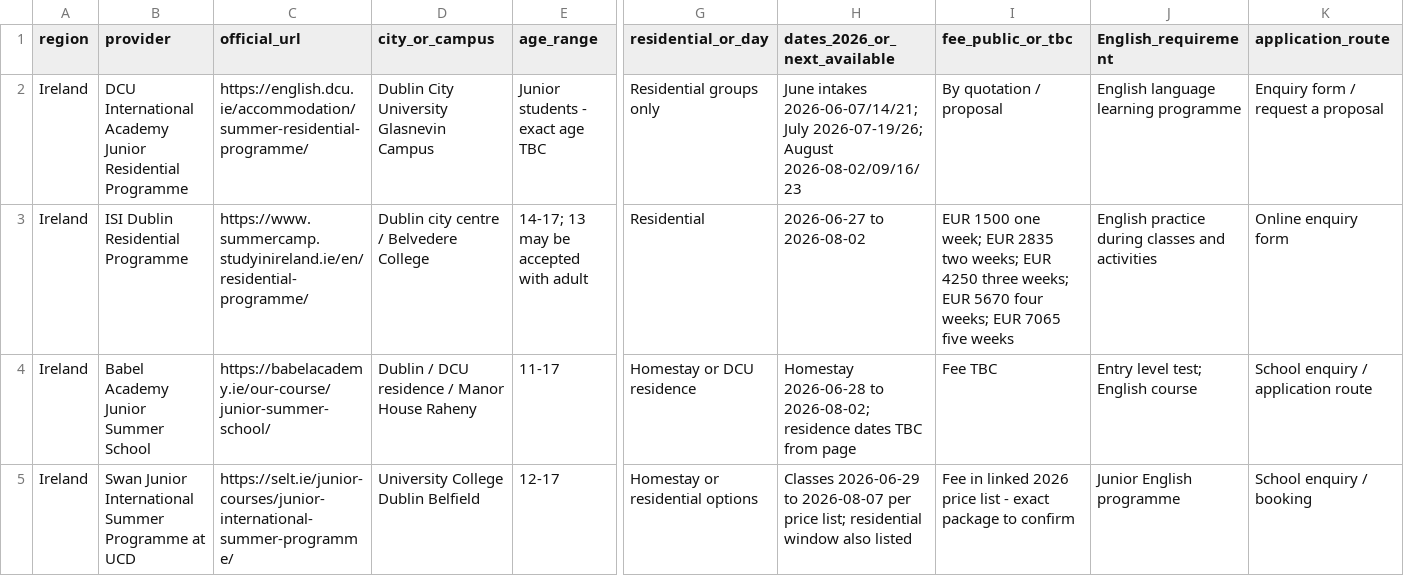
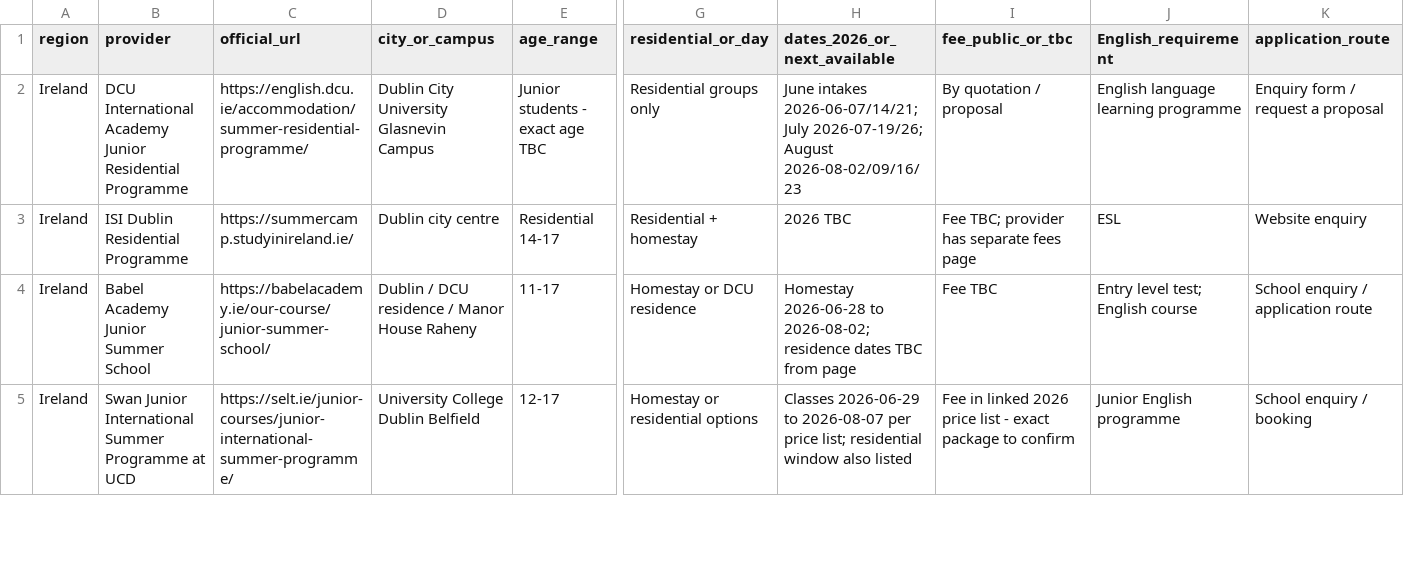
Before and after one commit to OTCoffice/overseas-tutorial-centre-website, a CSV file: reports/OTC_Ireland_Singapore_Summer_Alliance_Web_Research_2026-05-29.csv, drawn as a sheet; only a part is shown, gaps mark what is left out; the diff covers the shown part only; the diff names each change by its address in the sheet, - before the commit and + after, or states it on an @@ line.

```diff
--- a/reports/OTC_Ireland_Singapore_Summer_Alliance_Web_Research_2026-05-29.csv
+++ b/reports/OTC_Ireland_Singapore_Summer_Alliance_Web_Research_2026-05-29.csv
-C3 (official_url): https://www.summercamp.studyinireland.ie/en/residential-programme/
+C3 (official_url): https://summercamp.studyinireland.ie/
-D3 (city_or_campus): Dublin city centre / Belvedere College
+D3 (city_or_campus): Dublin city centre
-E3 (age_range): 14-17; 13 may be accepted with adult
+E3 (age_range): Residential 14-17
-G3 (residential_or_day): Residential
+G3 (residential_or_day): Residential + homestay
-H3 (dates_2026_or_next_available): 2026-06-27 to 2026-08-02
+H3 (dates_2026_or_next_available): 2026 TBC
-I3 (fee_public_or_tbc): EUR 1500 one week; EUR 2835 two weeks; EUR 4250 three weeks; EUR 5670 four weeks; EUR 7065 five weeks
+I3 (fee_public_or_tbc): Fee TBC; provider has separate fees page
-J3 (English_requirement): English practice during classes and activities
+J3 (English_requirement): ESL
-K3 (application_route): Online enquiry form
+K3 (application_route): Website enquiry
```
Also changed, not shown: 1 added row, 1 removed row and 31 edited cells elsewhere in this file, reports/OTC_Ireland_Summer_Alliance_Outreach_Tracker_2026-05-29.csv, reports/OTC_Singapore_Summer_Alliance_Outreach_Tracker_2026-05-29.csv, 8 other files.
